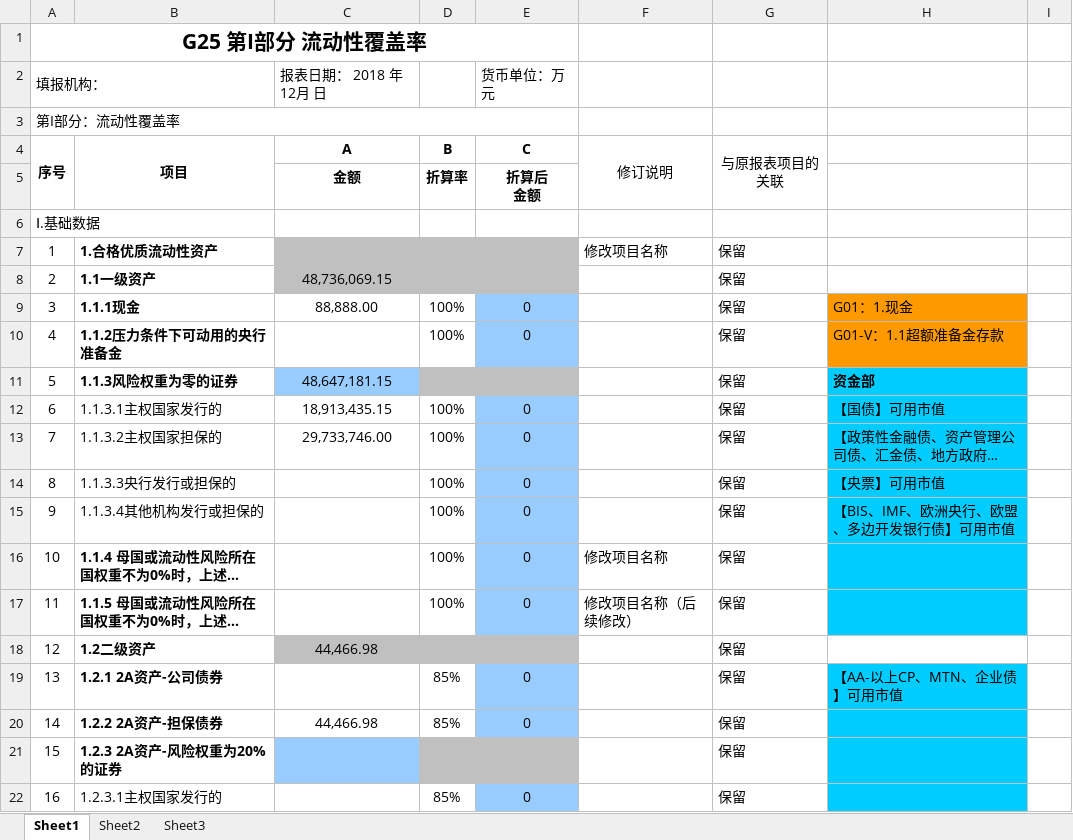
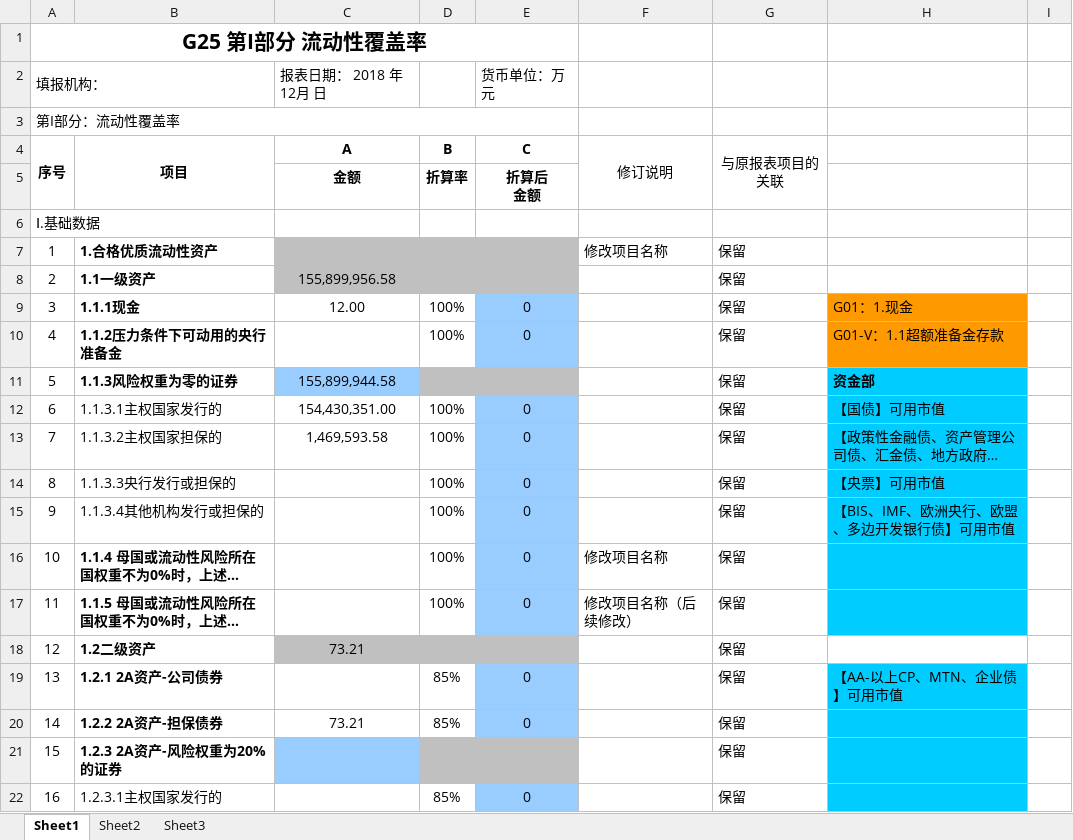
Before and after one commit to lyfTed/WebBaobiao, an Excel workbook: webapp/Files/generate/G25II/G25II_2019_06_30.xlsx, sheet Sheet1, drawn as a sheet; only a part is shown; long unchanged cells end in …; values as stored, in another font and other column widths than the file's, no borders; the diff names each change by its address in the sheet, - before the commit and + after, or states it on an @@ line.

```diff
--- a/webapp/Files/generate/G25II/G25II_2019_06_30.xlsx (sheet Sheet1)
+++ b/webapp/Files/generate/G25II/G25II_2019_06_30.xlsx (sheet Sheet1)
-C8 (A): 48,736,069.15
+C8 (A): 155,899,956.58
-C9 (A): 88,888.00
+C9 (A): 12.00
-C11 (A): 48,647,181.15
+C11 (A): 155,899,944.58
-C12 (A): 18,913,435.15
+C12 (A): 154,430,351.00
-C13 (A): 29,733,746.00
+C13 (A): 1,469,593.58
-C18 (A): 44,466.98
+C18 (A): 73.21
-C20 (A): 44,466.98
+C20 (A): 73.21
```
Also changed, not shown: webapp/Files/generate/资金期限表/资金期限表_2019_06_30.xlsx, 12 other files.
